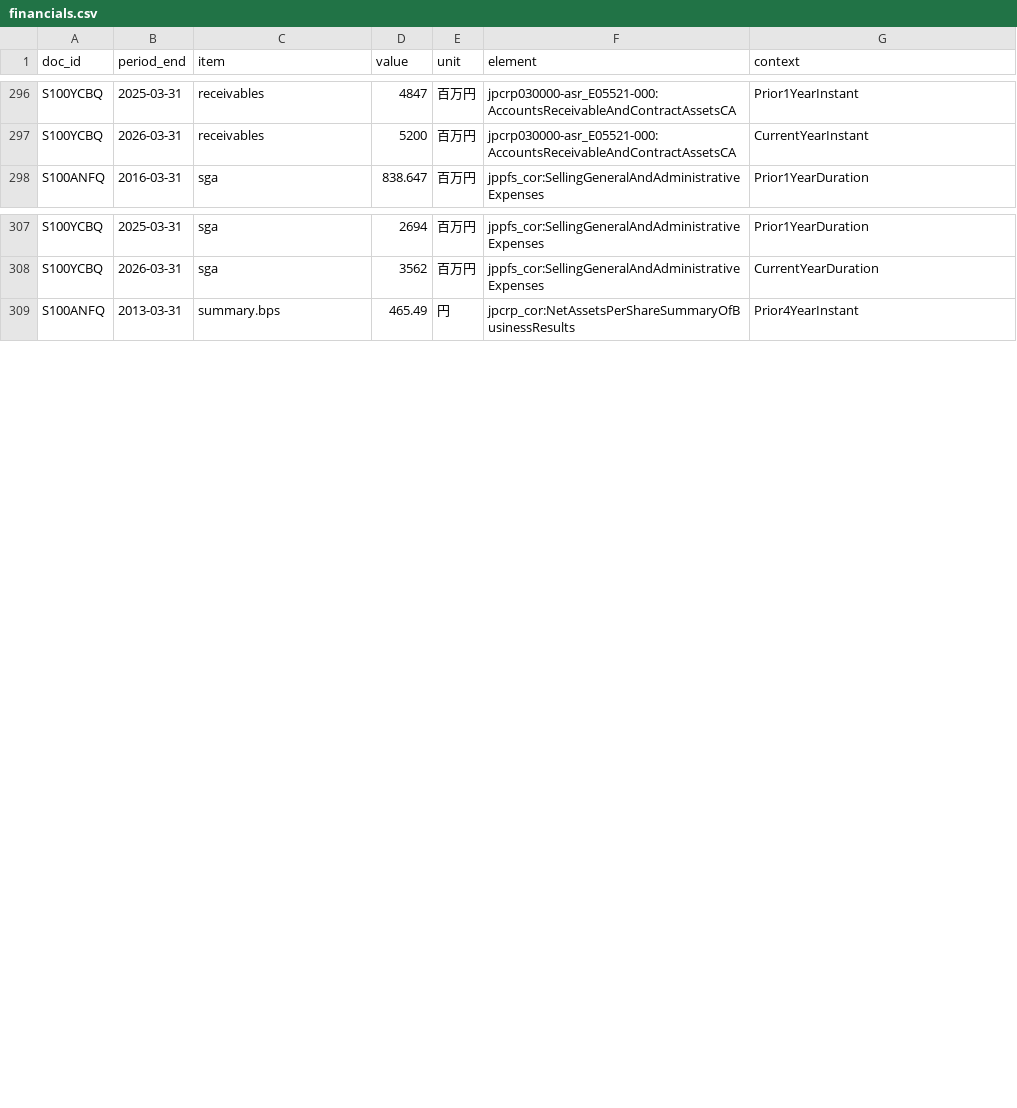
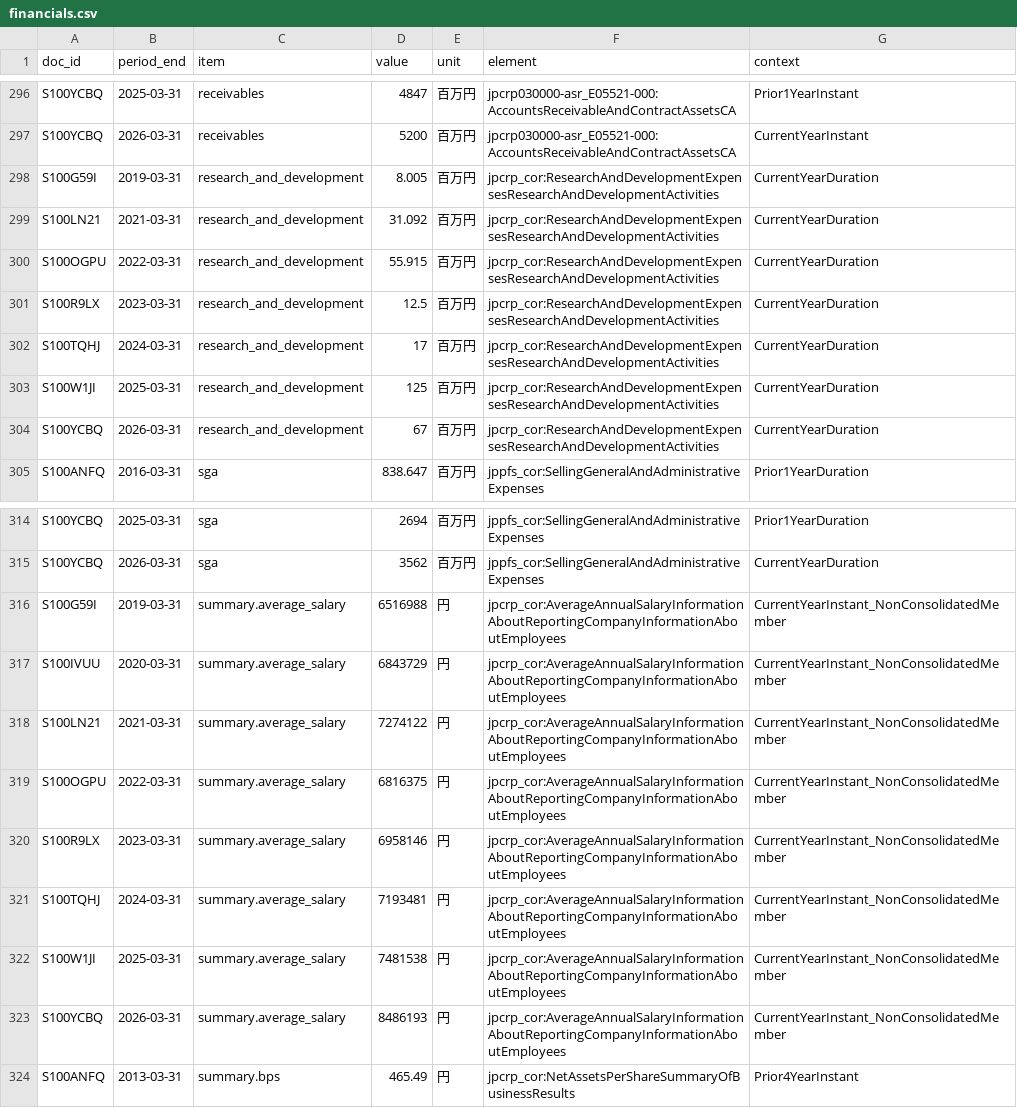
Before and after one commit to MakiOiji9/corporate-analysis, a CSV file: companies/3798_uls-group/data/financials.csv, drawn as a sheet; only a part is shown, gaps mark what is left out.

```diff
--- a/companies/3798_uls-group/data/financials.csv
+++ b/companies/3798_uls-group/data/financials.csv
@@ -297,2 +297,9 @@ S100YCBQ,2025-03-31,receivables,4847,百万円,jpcrp030000-asr_E05521-000:Accoun
 S100YCBQ,2026-03-31,receivables,5200,百万円,jpcrp030000-asr_E05521-000:AccountsReceivableAndContractAssetsCA,CurrentYearInstant
+S100G59I,2019-03-31,research_and_development,8.005,百万円,jpcrp_cor:ResearchAndDevelopmentExpensesResearchAndDevelopmentActivities,CurrentYearDuration
+S100LN21,2021-03-31,research_and_development,31.092,百万円,jpcrp_cor:ResearchAndDevelopmentExpensesResearchAndDevelopmentActivities,CurrentYearDuration
+S100OGPU,2022-03-31,research_and_development,55.915,百万円,jpcrp_cor:ResearchAndDevelopmentExpensesResearchAndDevelopmentActivities,CurrentYearDuration
+S100R9LX,2023-03-31,research_and_development,12.5,百万円,jpcrp_cor:ResearchAndDevelopmentExpensesResearchAndDevelopmentActivities,CurrentYearDuration
+S100TQHJ,2024-03-31,research_and_development,17,百万円,jpcrp_cor:ResearchAndDevelopmentExpensesResearchAndDevelopmentActivities,CurrentYearDuration
+S100W1JI,2025-03-31,research_and_development,125,百万円,jpcrp_cor:ResearchAndDevelopmentExpensesResearchAndDevelopmentActivities,CurrentYearDuration
+S100YCBQ,2026-03-31,research_and_development,67,百万円,jpcrp_cor:ResearchAndDevelopmentExpensesResearchAndDevelopmentActivities,CurrentYearDuration
 S100ANFQ,2016-03-31,sga,838.647,百万円,jppfs_cor:SellingGeneralAndAdministrativeExpenses,Prior1YearDuration
@@ -308,2 +315,10 @@ S100YCBQ,2025-03-31,sga,2694,百万円,jppfs_cor:SellingGeneralAndAdministrative
 S100YCBQ,2026-03-31,sga,3562,百万円,jppfs_cor:SellingGeneralAndAdministrativeExpenses,CurrentYearDuration
+S100G59I,2019-03-31,summary.average_salary,6516988,円,jpcrp_cor:AverageAnnualSalaryInformationAboutReportingCompanyInformationAboutEmployees,CurrentYearInstant_NonConsolidatedMember
+S100IVUU,2020-03-31,summary.average_salary,6843729,円,jpcrp_cor:AverageAnnualSalaryInformationAboutReportingCompanyInformationAboutEmployees,CurrentYearInstant_NonConsolidatedMember
+S100LN21,2021-03-31,summary.average_salary,7274122,円,jpcrp_cor:AverageAnnualSalaryInformationAboutReportingCompanyInformationAboutEmployees,CurrentYearInstant_NonConsolidatedMember
+S100OGPU,2022-03-31,summary.average_salary,6816375,円,jpcrp_cor:AverageAnnualSalaryInformationAboutReportingCompanyInformationAboutEmployees,CurrentYearInstant_NonConsolidatedMember
+S100R9LX,2023-03-31,summary.average_salary,6958146,円,jpcrp_cor:AverageAnnualSalaryInformationAboutReportingCompanyInformationAboutEmployees,CurrentYearInstant_NonConsolidatedMember
+S100TQHJ,2024-03-31,summary.average_salary,7193481,円,jpcrp_cor:AverageAnnualSalaryInformationAboutReportingCompanyInformationAboutEmployees,CurrentYearInstant_NonConsolidatedMember
+S100W1JI,2025-03-31,summary.average_salary,7481538,円,jpcrp_cor:AverageAnnualSalaryInformationAboutReportingCompanyInformationAboutEmployees,CurrentYearInstant_NonConsolidatedMember
+S100YCBQ,2026-03-31,summary.average_salary,8486193,円,jpcrp_cor:AverageAnnualSalaryInformationAboutReportingCompanyInformationAboutEmployees,CurrentYearInstant_NonConsolidatedMember
 S100ANFQ,2013-03-31,summary.bps,465.49,円,jpcrp_cor:NetAssetsPerShareSummaryOfBusinessResults,Prior4YearInstant
```
Also changed, not shown: companies/6506_yaskawa/data/financials.csv, 6 other files.
